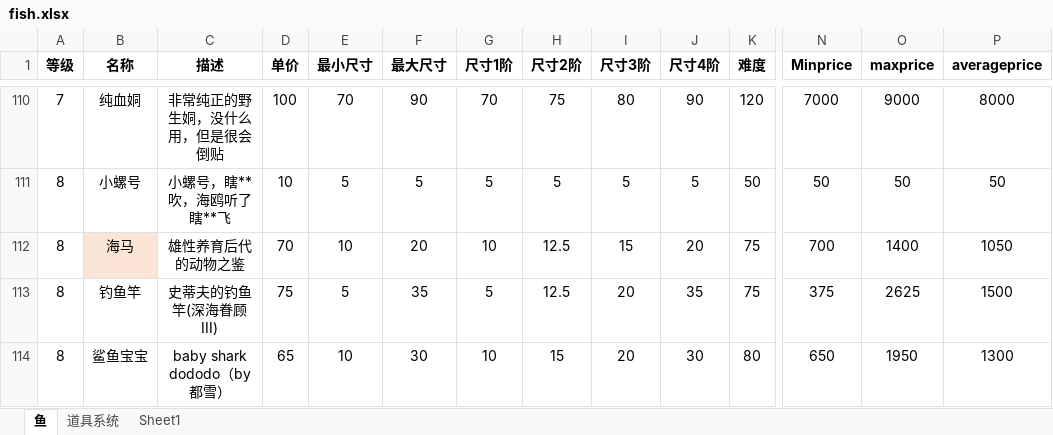
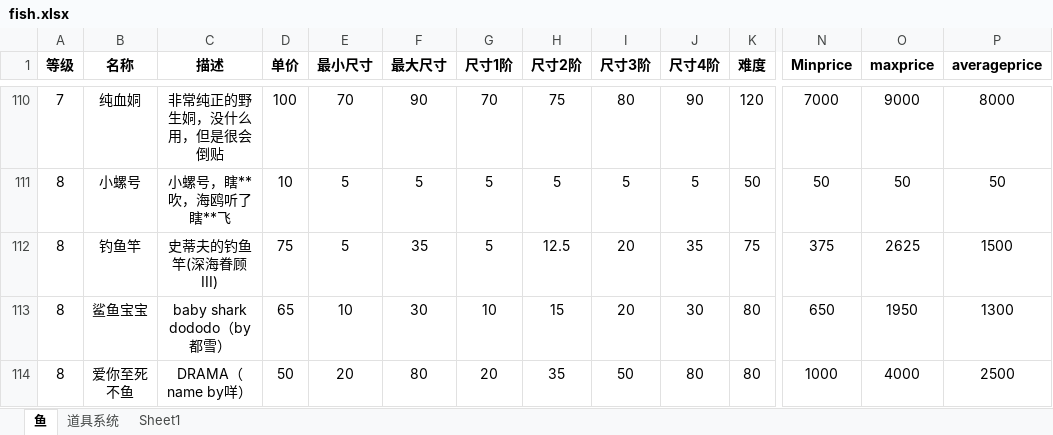
Before and after one commit to hyopjy/HuYanEconomy, an Excel workbook: src/main/resources/fish.xlsx, sheet 鱼, drawn as a sheet; only a part is shown, gaps mark what is left out; the shorter side is filled out with more unchanged rows; values as stored, in another font and other column widths than the file's, no borders; rows hold the shown columns only; the diff names each change by its address in the sheet, - before the commit and + after, or states it on an @@ line.

Commit message:
世界模式测试

```diff
--- a/src/main/resources/fish.xlsx (sheet 鱼)
+++ b/src/main/resources/fish.xlsx (sheet 鱼)
-row 112: 8 | 海马 | 雄性养育后代的动物之鉴 | 70 | 10 | 20 | 10 | 12.5 | 15 | 20 | 75 | 700 | 1400 | 1050
```
Also changed, not shown: sheet 道具系统.
